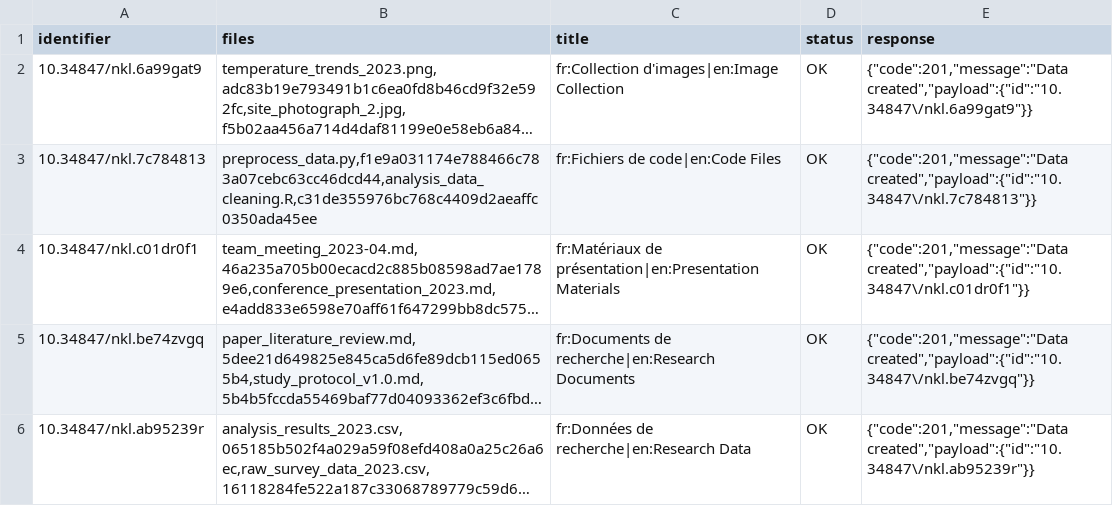
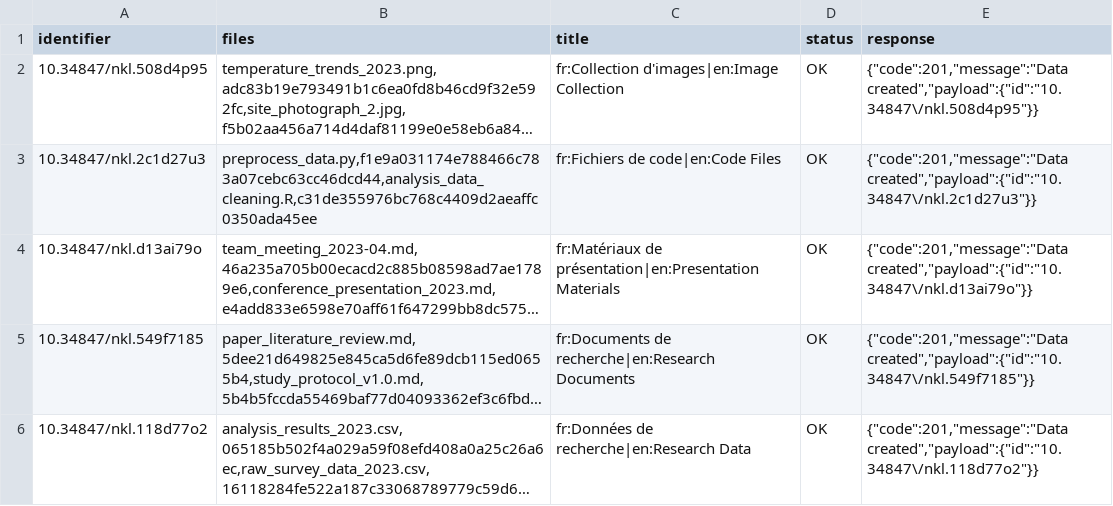
Before and after one commit to xy-liao/o-nakala-core, a CSV file: output.csv, drawn as a sheet; long unchanged cells end in …; the diff names each change by its address in the sheet, - before the commit and + after, or states it on an @@ line.

```diff
--- a/output.csv
+++ b/output.csv
-A2 (identifier): 10.34847/nkl.6a99gat9
+A2 (identifier): 10.34847/nkl.508d4p95
-E2 (response): {"code":201,"message":"Data created","payload":{"id":"10.34847\/nkl.6a99gat9"}}
+E2 (response): {"code":201,"message":"Data created","payload":{"id":"10.34847\/nkl.508d4p95"}}
-A3 (identifier): 10.34847/nkl.7c784813
+A3 (identifier): 10.34847/nkl.2c1d27u3
-E3 (response): {"code":201,"message":"Data created","payload":{"id":"10.34847\/nkl.7c784813"}}
+E3 (response): {"code":201,"message":"Data created","payload":{"id":"10.34847\/nkl.2c1d27u3"}}
-A4 (identifier): 10.34847/nkl.c01dr0f1
+A4 (identifier): 10.34847/nkl.d13ai79o
-E4 (response): {"code":201,"message":"Data created","payload":{"id":"10.34847\/nkl.c01dr0f1"}}
+E4 (response): {"code":201,"message":"Data created","payload":{"id":"10.34847\/nkl.d13ai79o"}}
-A5 (identifier): 10.34847/nkl.be74zvgq
+A5 (identifier): 10.34847/nkl.549f7185
-E5 (response): {"code":201,"message":"Data created","payload":{"id":"10.34847\/nkl.be74zvgq"}}
+E5 (response): {"code":201,"message":"Data created","payload":{"id":"10.34847\/nkl.549f7185"}}
-A6 (identifier): 10.34847/nkl.ab95239r
+A6 (identifier): 10.34847/nkl.118d77o2
-E6 (response): {"code":201,"message":"Data created","payload":{"id":"10.34847\/nkl.ab95239r"}}
+E6 (response): {"code":201,"message":"Data created","payload":{"id":"10.34847\/nkl.118d77o2"}}
```
Also changed, not shown: collections_output.csv, 26 other files.
